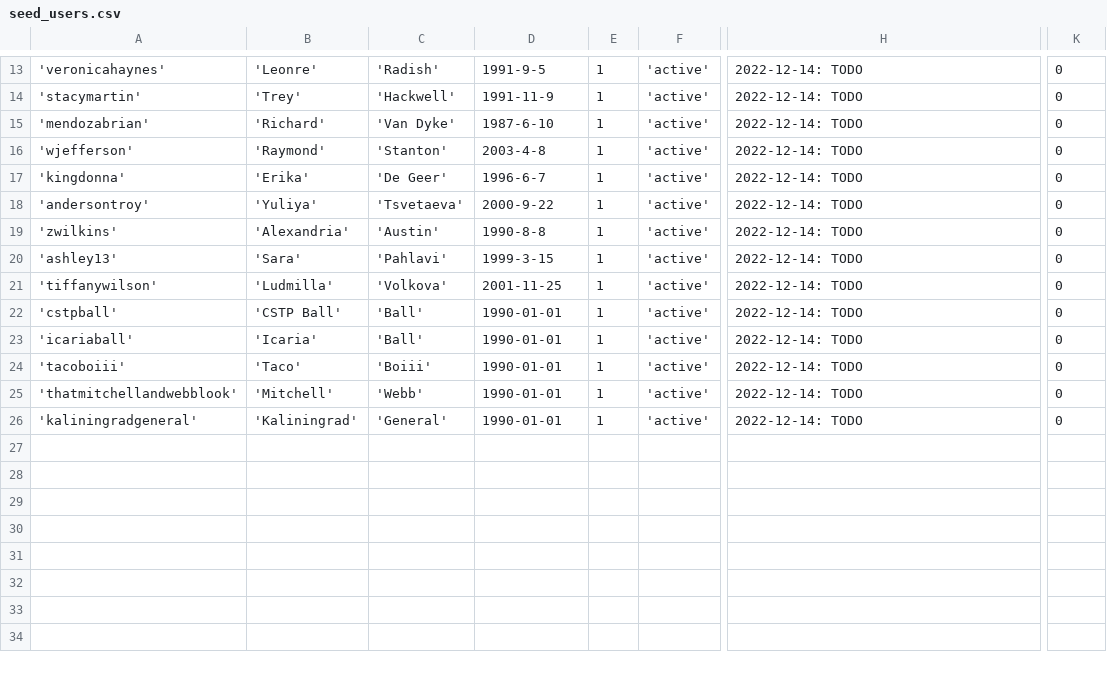
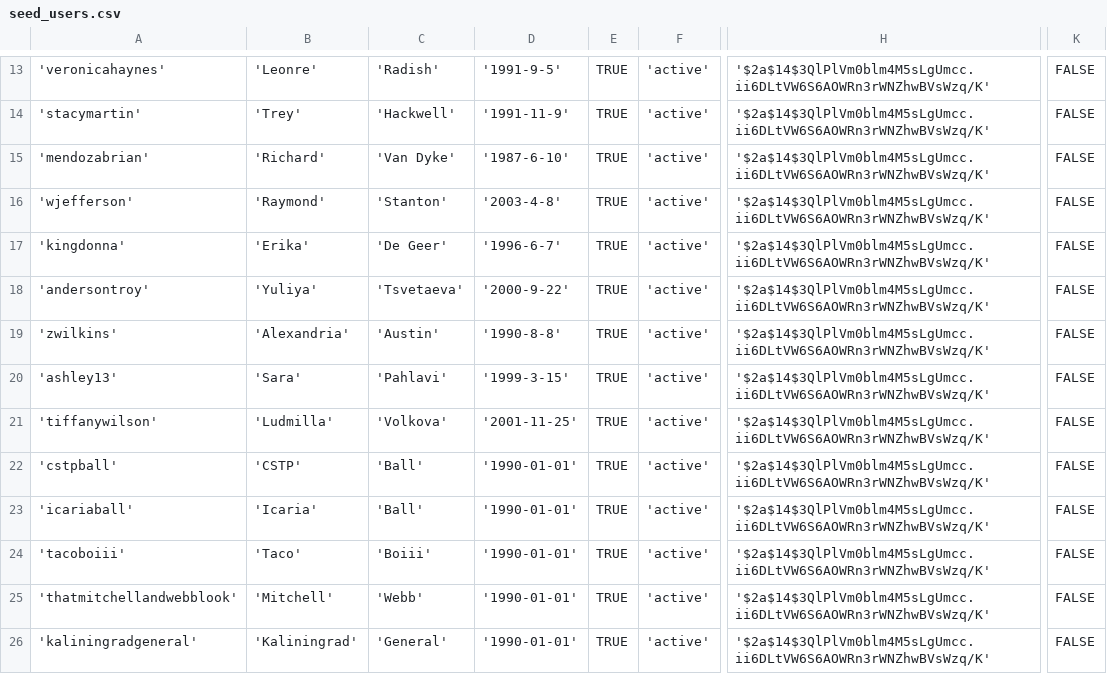
Before and after one commit to YiJohnZhang/https-github.com-YiJohnZhang-sb_capstone_project_02_videoshare, a CSV file: backend/database/seed/seed_users.csv, drawn as a sheet; only a part is shown, gaps mark what is left out; the diff covers the shown part only; the diff names each change by its address in the sheet, - before the commit and + after, or states it on an @@ line.

```diff
--- a/backend/database/seed/seed_users.csv
+++ b/backend/database/seed/seed_users.csv
-D13: 1991-9-5
+D13: '1991-9-5'
-E13:E26: 1
+E13:E26: TRUE
-H13:H26: 2022-12-14: TODO
+H13:H26: '$2a$14$3QlPlVm0blm4M5sLgUmcc.ii6DLtVW6S6AOWRn3rWNZhwBVsWzq/K'
-K13:K26: 0
+K13:K26: FALSE
-D14: 1991-11-9
+D14: '1991-11-9'
-D15: 1987-6-10
+D15: '1987-6-10'
-D16: 2003-4-8
+D16: '2003-4-8'
-D17: 1996-6-7
+D17: '1996-6-7'
-D18: 2000-9-22
+D18: '2000-9-22'
-D19: 1990-8-8
+D19: '1990-8-8'
-D20: 1999-3-15
+D20: '1999-3-15'
-D21: 2001-11-25
+D21: '2001-11-25'
-B22: 'CSTP Ball'
+B22: 'CSTP'
-D22:D26: 1990-01-01
+D22:D26: '1990-01-01'
```
Also changed, not shown: 1 added row, 1 removed row and 45 edited cells elsewhere in this file, backend/database/seed/seed_contents.csv, backend/database/seed/seed_contents_users_join.csv, 12 other files.
